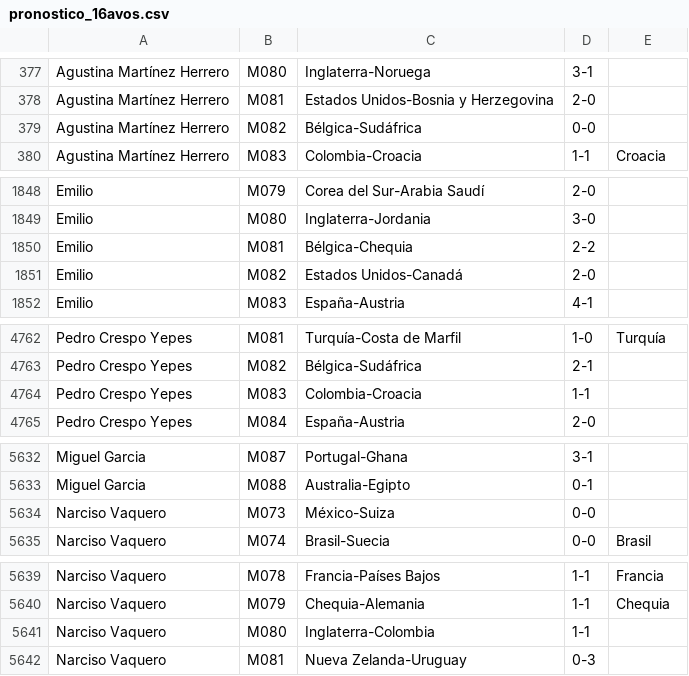
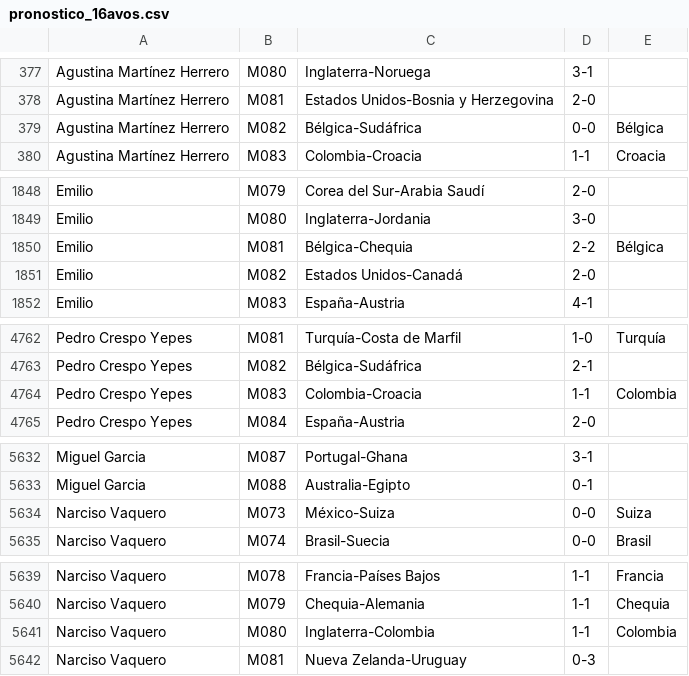
Before and after one commit to Miguel2010/mundial_2026.github.io, a CSV file: data/pronostico_16avos.csv, drawn as a sheet; only a part is shown, gaps mark what is left out.

Commit message:
Update pronostico_16avos.csv

```diff
--- a/data/pronostico_16avos.csv
+++ b/data/pronostico_16avos.csv
@@ -378,3 +378,3 @@ Agustina Martínez Herrero,M080,Inglaterra-Noruega,3-1
 Agustina Martínez Herrero,M081,Estados Unidos-Bosnia y Herzegovina,2-0
-Agustina Martínez Herrero,M082,Bélgica-Sudáfrica,0-0
+Agustina Martínez Herrero,M082,Bélgica-Sudáfrica,0-0,Bélgica
 Agustina Martínez Herrero,M083,Colombia-Croacia,1-1,Croacia
@@ -1849,3 +1849,3 @@ Emilio,M079,Corea del Sur-Arabia Saudí,2-0
 Emilio,M080,Inglaterra-Jordania,3-0
-Emilio,M081,Bélgica-Chequia,2-2
+Emilio,M081,Bélgica-Chequia,2-2,Bélgica
 Emilio,M082,Estados Unidos-Canadá,2-0
@@ -4763,3 +4763,3 @@ Pedro Crespo Yepes,M081,Turquía-Costa de Marfil,1-0,Turquía
 Pedro Crespo Yepes,M082,Bélgica-Sudáfrica,2-1
-Pedro Crespo Yepes,M083,Colombia-Croacia,1-1
+Pedro Crespo Yepes,M083,Colombia-Croacia,1-1,Colombia
 Pedro Crespo Yepes,M084,España-Austria,2-0
@@ -5633,3 +5633,3 @@ Miguel Garcia,M087,Portugal-Ghana,3-1
 Miguel Garcia,M088,Australia-Egipto,0-1
-Narciso Vaquero,M073,México-Suiza,0-0
+Narciso Vaquero,M073,México-Suiza,0-0,Suiza
 Narciso Vaquero,M074,Brasil-Suecia,0-0,Brasil
@@ -5640,3 +5640,3 @@ Narciso Vaquero,M078,Francia-Países Bajos,1-1,Francia
 Narciso Vaquero,M079,Chequia-Alemania,1-1,Chequia
-Narciso Vaquero,M080,Inglaterra-Colombia,1-1
+Narciso Vaquero,M080,Inglaterra-Colombia,1-1,Colombia
 Narciso Vaquero,M081,Nueva Zelanda-Uruguay,0-3
```
